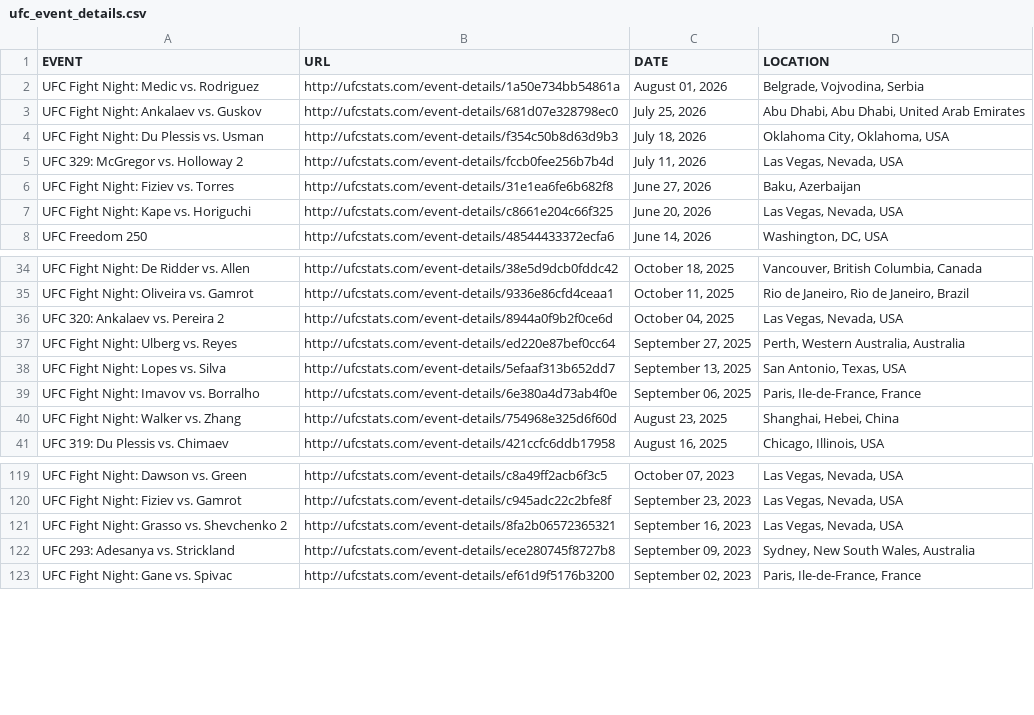
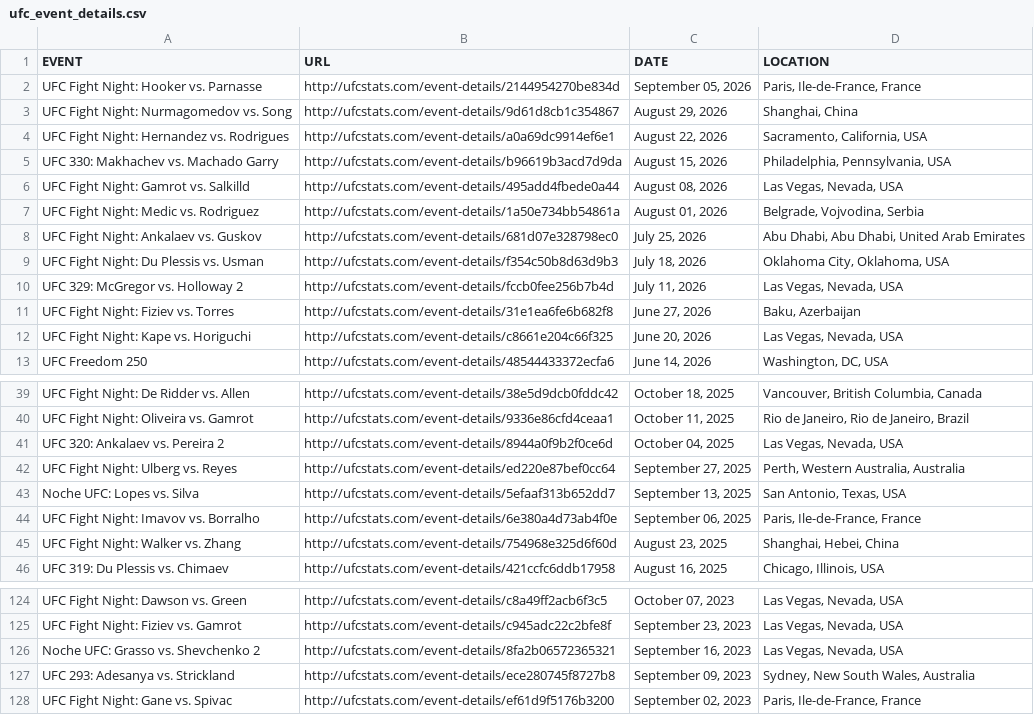
Before and after one commit to fantasy-fight-club/scrape_ufc_stats, a CSV file: ufc_event_details.csv, drawn as a sheet; only a part is shown, gaps mark what is left out.

```diff
--- a/ufc_event_details.csv
+++ b/ufc_event_details.csv
@@ -1,2 +1,7 @@
 EVENT,URL,DATE,LOCATION
+UFC Fight Night: Hooker vs. Parnasse,http://ufcstats.com/event-details/2144954270be834d,"September 05, 2026","Paris, Ile-de-France, France"
+UFC Fight Night: Nurmagomedov vs. Song,http://ufcstats.com/event-details/9d61d8cb1c354867,"August 29, 2026","Shanghai, China"
+UFC Fight Night: Hernandez vs. Rodrigues,http://ufcstats.com/event-details/a0a69dc9914ef6e1,"August 22, 2026","Sacramento, California, USA"
+UFC 330: Makhachev vs. Machado Garry,http://ufcstats.com/event-details/b96619b3acd7d9da,"August 15, 2026","Philadelphia, Pennsylvania, USA"
+UFC Fight Night: Gamrot vs. Salkilld,http://ufcstats.com/event-details/495add4fbede0a44,"August 08, 2026","Las Vegas, Nevada, USA"
 UFC Fight Night: Medic vs. Rodriguez,http://ufcstats.com/event-details/1a50e734bb54861a,"August 01, 2026","Belgrade, Vojvodina, Serbia"
@@ -37,3 +42,3 @@ UFC 320: Ankalaev vs. Pereira 2,http://ufcstats.com/event-details/8944a0f9b2f0ce
 UFC Fight Night: Ulberg vs. Reyes,http://ufcstats.com/event-details/ed220e87bef0cc64,"September 27, 2025","Perth, Western Australia, Australia"
-UFC Fight Night: Lopes vs. Silva,http://ufcstats.com/event-details/5efaaf313b652dd7,"September 13, 2025","San Antonio, Texas, USA"
+Noche UFC: Lopes vs. Silva,http://ufcstats.com/event-details/5efaaf313b652dd7,"September 13, 2025","San Antonio, Texas, USA"
 UFC Fight Night: Imavov vs. Borralho,http://ufcstats.com/event-details/6e380a4d73ab4f0e,"September 06, 2025","Paris, Ile-de-France, France"
@@ -120,3 +125,3 @@ UFC Fight Night: Dawson vs. Green,http://ufcstats.com/event-details/c8a49ff2acb6
 UFC Fight Night: Fiziev vs. Gamrot,http://ufcstats.com/event-details/c945adc22c2bfe8f,"September 23, 2023","Las Vegas, Nevada, USA"
-UFC Fight Night: Grasso vs. Shevchenko 2,http://ufcstats.com/event-details/8fa2b06572365321,"September 16, 2023","Las Vegas, Nevada, USA"
+Noche UFC: Grasso vs. Shevchenko 2,http://ufcstats.com/event-details/8fa2b06572365321,"September 16, 2023","Las Vegas, Nevada, USA"
 UFC 293: Adesanya vs. Strickland,http://ufcstats.com/event-details/ece280745f8727b8,"September 09, 2023","Sydney, New South Wales, Australia"
```
Also changed, not shown: 6 other files.
